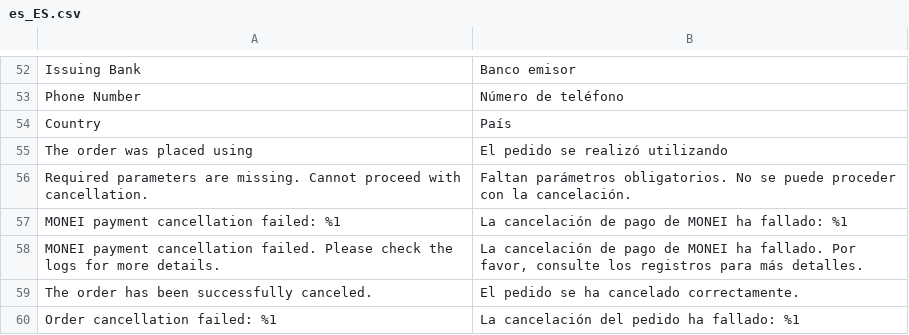
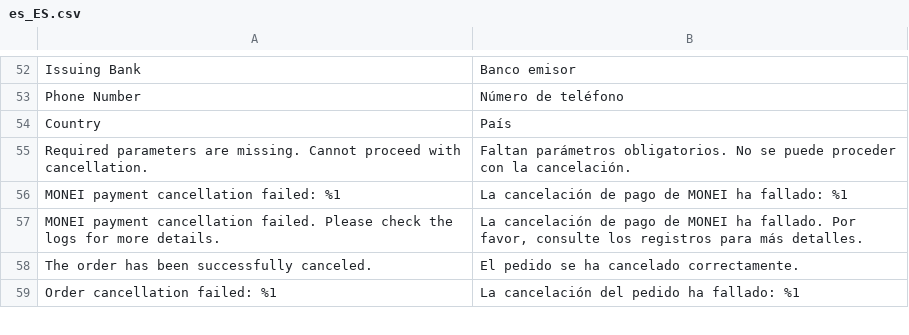
Before and after one commit to MONEI/MONEI-AdobeCommerce-Magento2, a CSV file: i18n/es_ES.csv, drawn as a sheet; only a part is shown, gaps mark what is left out.

Commit message:
refactor: Simplify CreateLoggedMoneiPaymentInSite service and update DI configuration
- Modify constructor to use GetCustomerDetailsByQuoteInterface instead of CustomerSessionInterface
- Add optional email parameter to preparePaymentData method for more flexible customer data handling
- Update DI configuration to correctly inject dependencies
- Remove redundant translations and simplify admin credit memo form display
- Update general rules file to focus on step-by-step planning approach

```diff
--- a/i18n/es_ES.csv
+++ b/i18n/es_ES.csv
@@ -54,3 +54,2 @@
 "Country","País"
-"The order was placed using","El pedido se realizó utilizando"
 "Required parameters are missing. Cannot proceed with cancellation.","Faltan parámetros obligatorios. No se puede proceder con la cancelación."
```
Also changed, not shown: i18n/en_US.csv, 4 other files.
